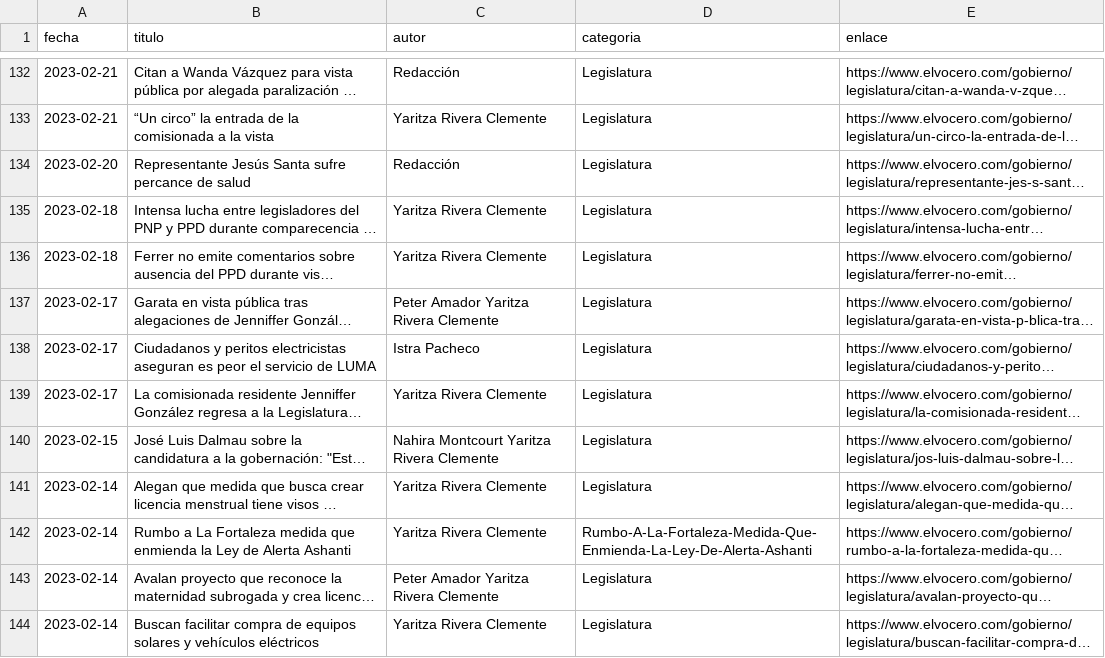
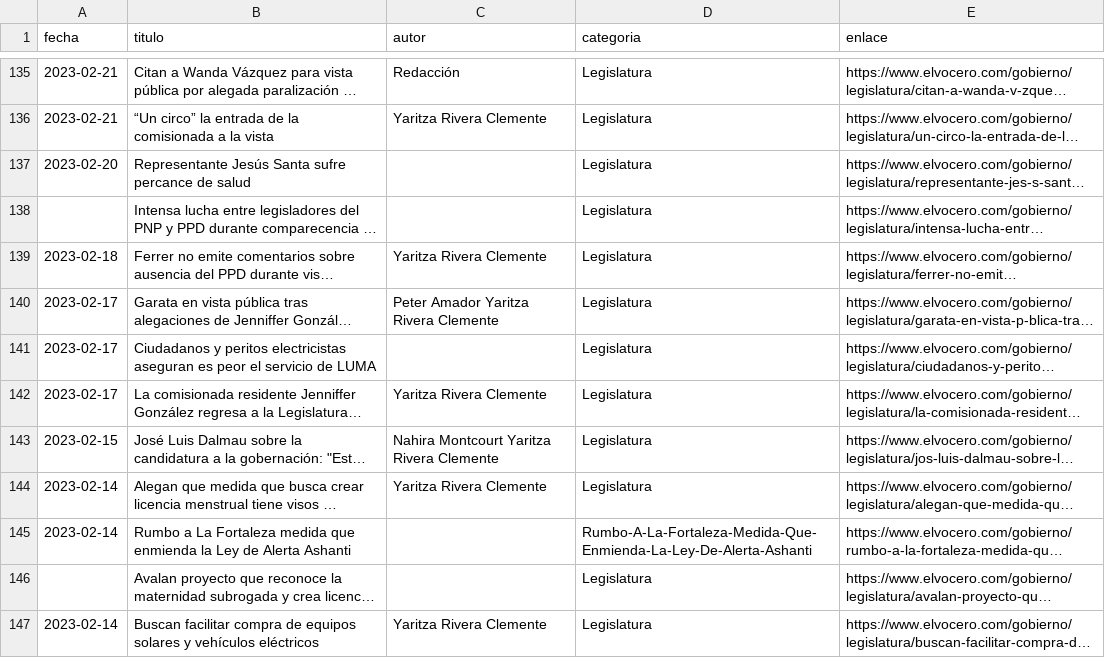
Before and after one commit to rivera-squared/web_scraping_v2, a CSV file: vocero/vocero_gobierno.csv, drawn as a sheet; only a part is shown, gaps mark what is left out; long unchanged cells end in …; addresses are those after the commit; the diff covers the shown part only; the diff names each change by its address in the sheet, - before the commit and + after, or states it on an @@ line.

```diff
--- a/vocero/vocero_gobierno.csv
+++ b/vocero/vocero_gobierno.csv
-C137 (autor): Redacción
+C137 (autor): (empty)
-A138 (fecha): 2023-02-18
+A138 (fecha): (empty)
-C138 (autor): Yaritza Rivera Clemente
+C138 (autor): (empty)
-C141 (autor): Istra Pacheco
+C141 (autor): (empty)
-C145 (autor): Yaritza Rivera Clemente
+C145 (autor): (empty)
-A146 (fecha): 2023-02-14
+A146 (fecha): (empty)
-C146 (autor): Peter Amador Yaritza Rivera Clemente
+C146 (autor): (empty)
```
Also changed, not shown: 15 added rows, 13 moved rows and 34 edited cells elsewhere in this file, vocero/vocero_noticias.csv.
